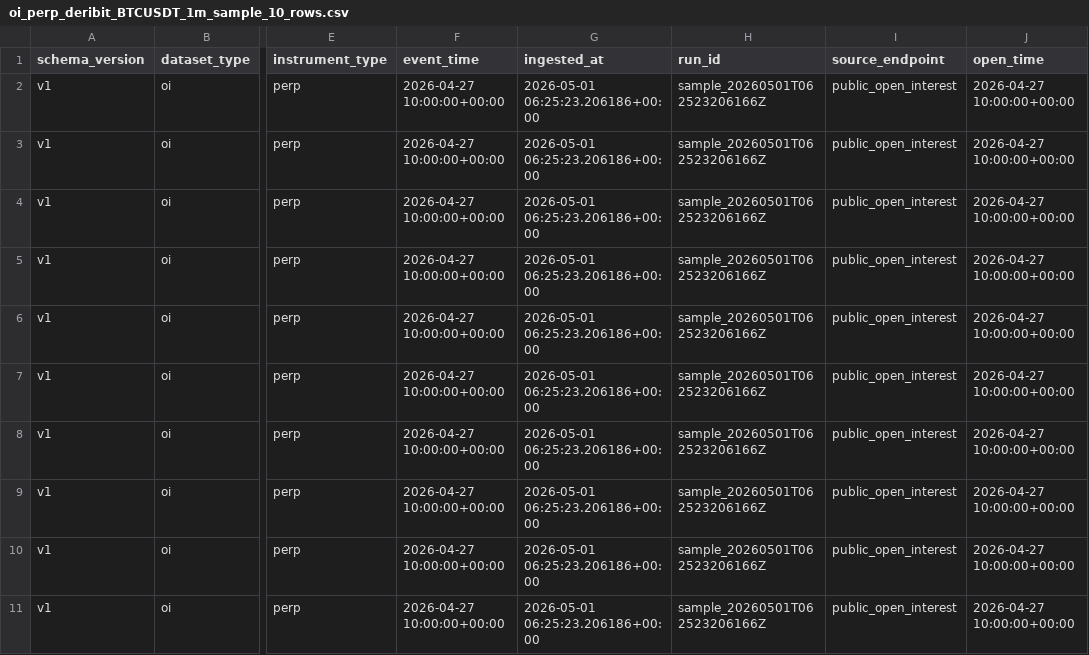
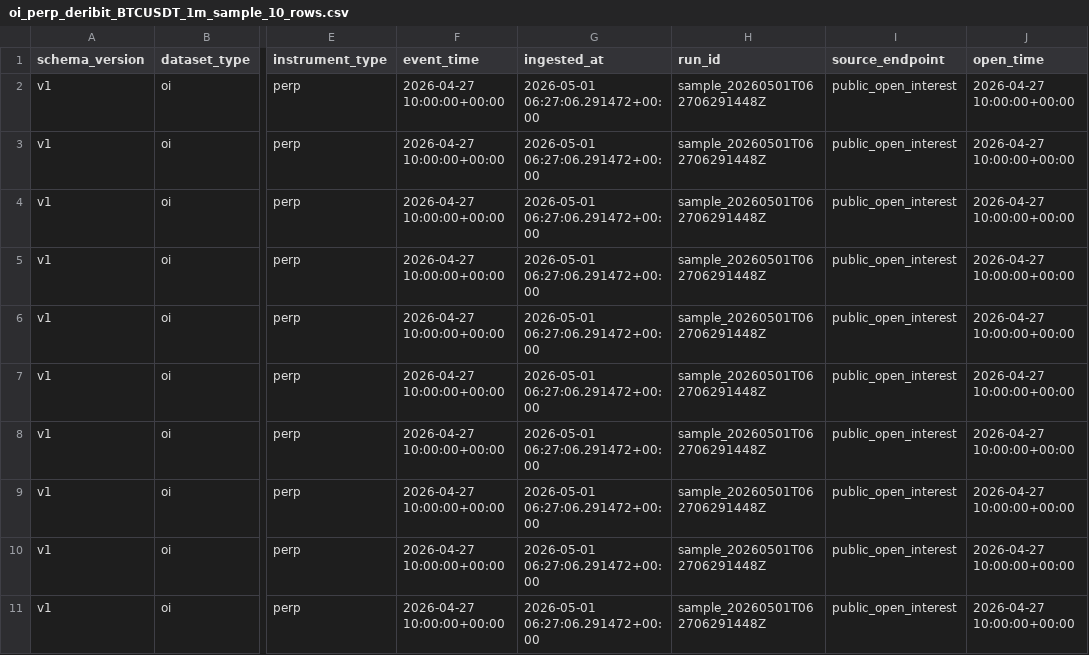
Before and after one commit to SergejSchweizer/crypto-market-loader, a CSV file: samples/oi_perp_deribit_BTCUSDT_1m_sample_10_rows.csv, drawn as a sheet; only a part is shown, gaps mark what is left out; the diff names each change by its address in the sheet, - before the commit and + after, or states it on an @@ line.

```diff
--- a/samples/oi_perp_deribit_BTCUSDT_1m_sample_10_rows.csv
+++ b/samples/oi_perp_deribit_BTCUSDT_1m_sample_10_rows.csv
-G2:G11 (ingested_at): 2026-05-01 06:25:23.206186+00:00
+G2:G11 (ingested_at): 2026-05-01 06:27:06.291472+00:00
-H2:H11 (run_id): sample_20260501T062523206166Z
+H2:H11 (run_id): sample_20260501T062706291448Z
```
Also changed, not shown: samples/spot_deribit_BTCUSDT_1m_sample_10_rows.csv, samples/spot_deribit_spot_BTCUSDT_1m_sample_10_rows.csv, 6 other files.
